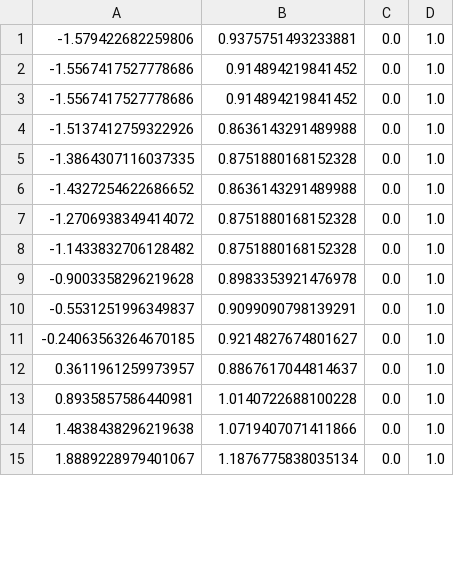
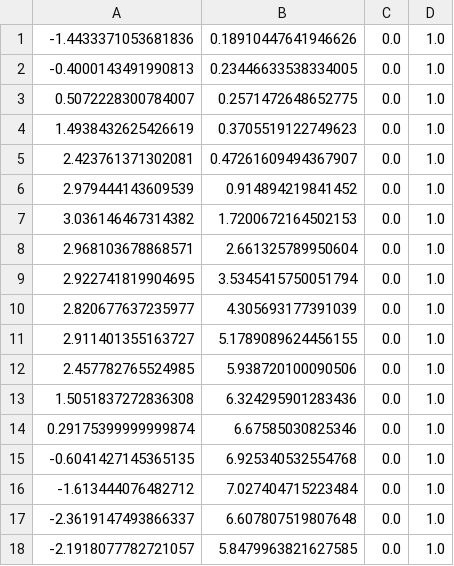
Before and after one commit to colbycheese55/F1_10th_Group2, a CSV file: demoline.csv, drawn as a sheet; only a part is shown; the diff covers the shown part only.

Commit message:
raceline2

```diff
--- a/demoline.csv
+++ b/demoline.csv
@@ -1,15 +1,18 @@
--1.579422682259806,0.9375751493233881,0.0,1.0
--1.5567417527778686,0.914894219841452,0.0,1.0
--1.5567417527778686,0.914894219841452,0.0,1.0
--1.5137412759322926,0.8636143291489988,0.0,1.0
--1.3864307116037335,0.8751880168152328,0.0,1.0
--1.4327254622686652,0.8636143291489988,0.0,1.0
--1.2706938349414072,0.8751880168152328,0.0,1.0
--1.1433832706128482,0.8751880168152328,0.0,1.0
--0.9003358296219628,0.8983353921476978,0.0,1.0
--0.5531251996349837,0.9099090798139291,0.0,1.0
--0.24063563264670185,0.9214827674801627,0.0,1.0
-0.3611961259973957,0.8867617044814637,0.0,1.0
-0.8935857586440981,1.0140722688100228,0.0,1.0
-1.4838438296219638,1.0719407071411866,0.0,1.0
-1.8889228979401067,1.1876775838035134,0.0,1.0
+-1.4433371053681836,0.18910447641946626,0.0,1.0
+-0.4000143491990813,0.23446633538334005,0.0,1.0
+0.5072228300784007,0.2571472648652775,0.0,1.0
+1.4938432625426619,0.3705519122749623,0.0,1.0
+2.423761371302081,0.47261609494367907,0.0,1.0
+2.979444143609539,0.914894219841452,0.0,1.0
+3.036146467314382,1.7200672164502153,0.0,1.0
+2.968103678868571,2.661325789950604,0.0,1.0
+2.922741819904695,3.5345415750051794,0.0,1.0
+2.820677637235977,4.305693177391039,0.0,1.0
+2.911401355163727,5.1789089624456155,0.0,1.0
+2.457782765524985,5.938720100090506,0.0,1.0
+1.5051837272836308,6.324295901283436,0.0,1.0
+0.29175399999999874,6.67585030825346,0.0,1.0
+-0.6041427145365135,6.925340532554768,0.0,1.0
+-1.613444076482712,7.027404715223484,0.0,1.0
+-2.3619147493866337,6.607807519807648,0.0,1.0
+-2.1918077782721057,5.8479963821627585,0.0,1.0
```
Also changed, not shown: 28 removed rows and 16 edited cells elsewhere in this file.
